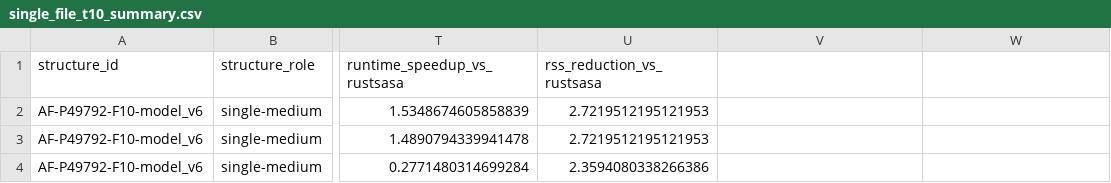
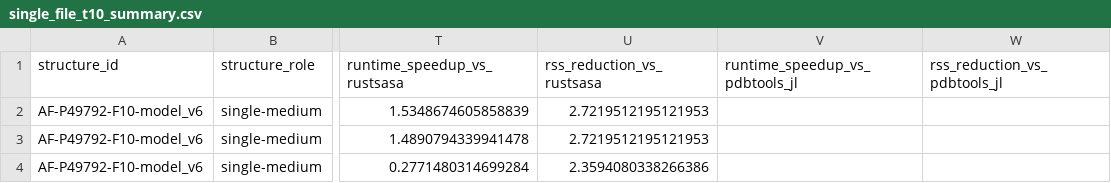
Before and after one commit to N283T/zsasa-benchmarks, a CSV file: results/tables/single_file_t10_summary.csv, drawn as a sheet; only a part is shown, gaps mark what is left out; the diff names each change by its address in the sheet, - before the commit and + after, or states it on an @@ line.

Commit message:
chore: export refreshed benchmark tables

```diff
--- a/results/tables/single_file_t10_summary.csv
+++ b/results/tables/single_file_t10_summary.csv
-V1: (empty)
+V1: runtime_speedup_vs_pdbtools_jl
-W1: (empty)
+W1: rss_reduction_vs_pdbtools_jl
```
Also changed, not shown: 8 other files.
